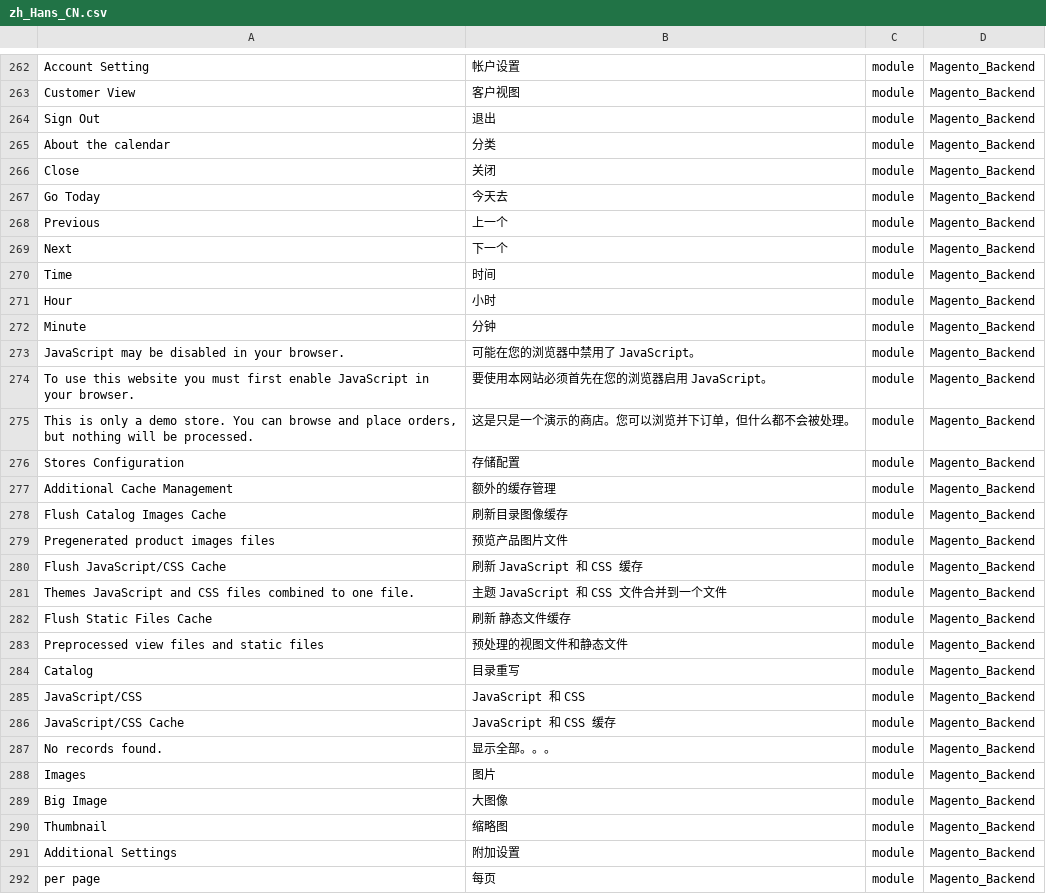
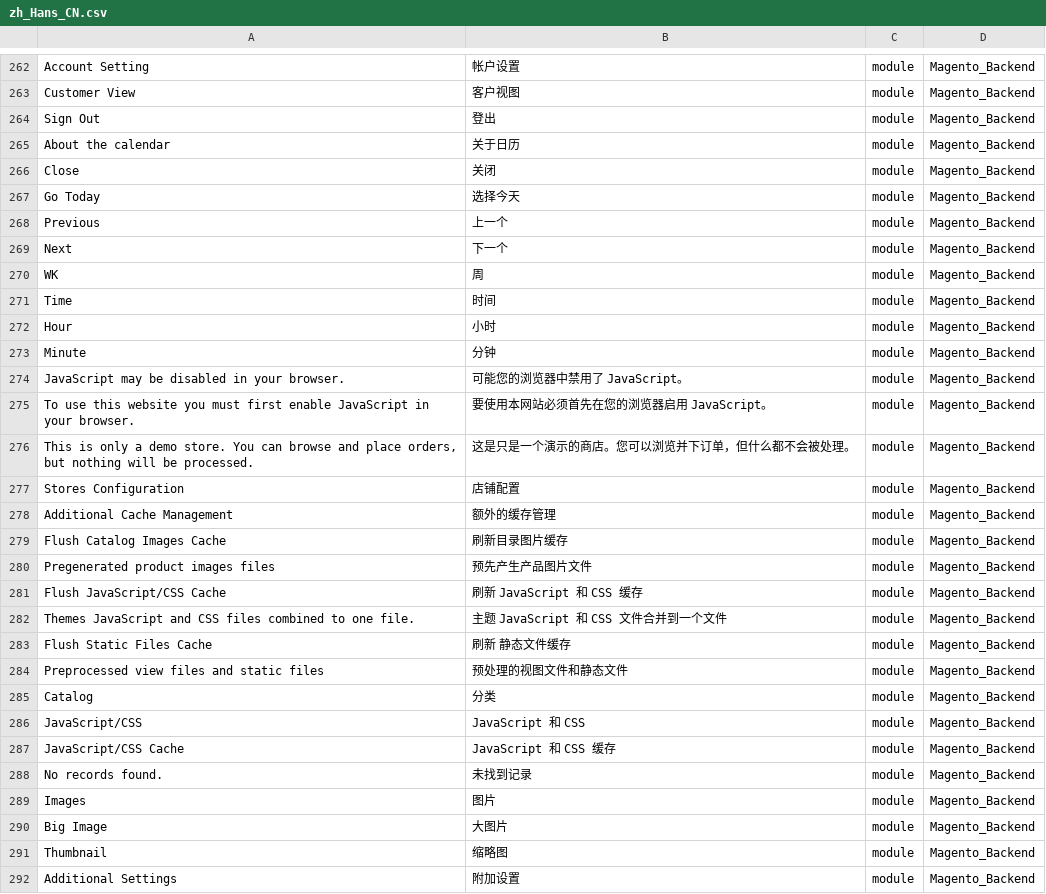
Before and after one commit to shuaiZend/language_zh_cn, a CSV file: zh_Hans_CN.csv, drawn as a sheet; only a part is shown, gaps mark what is left out; the shorter side is filled out with more unchanged rows; addresses are those after the commit; the diff covers the shown part only; the diff names each change by its address in the sheet, - before the commit and + after, or states it on an @@ line.

```diff
--- a/zh_Hans_CN.csv
+++ b/zh_Hans_CN.csv
-B264: 退出
+B264: 登出
-B265: 分类
+B265: 关于日历
-B267: 今天去
+B267: 选择今天
+row 270: WK | 周 | module | Magento_Backend
-B274: 可能在您的浏览器中禁用了 JavaScript。
+B274: 可能您的浏览器中禁用了 JavaScript。
-B277: 存储配置
+B277: 店铺配置
-B279: 刷新目录图像缓存
+B279: 刷新目录图片缓存
-B280: 预览产品图片文件
+B280: 预先产生产品图片文件
-B285: 目录重写
+B285: 分类
-B288: 显示全部。。。
+B288: 未找到记录
-B290: 大图像
+B290: 大图片
```
Also changed, not shown: 110 edited cells elsewhere in this file, 1 other file.
